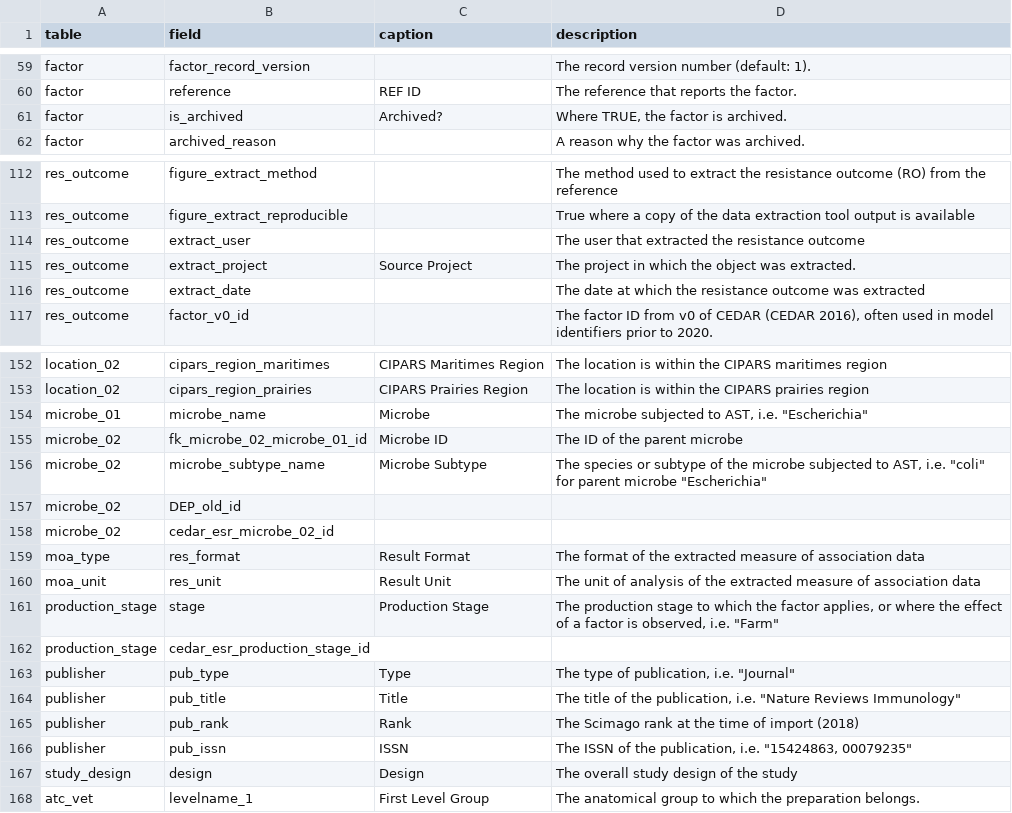
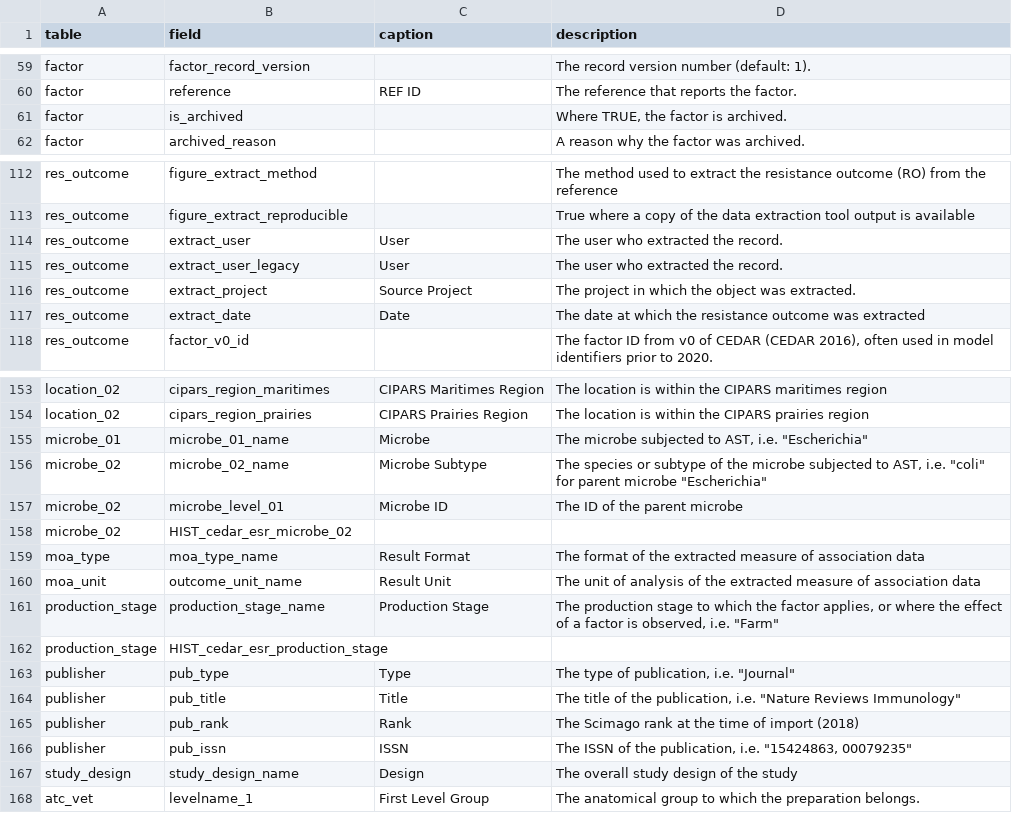
Before and after one commit to iAM-AMR/CEDAR, a CSV file: cedar_root/CEDAR_forest_dictionary.csv, drawn as a sheet; only a part is shown, gaps mark what is left out; the diff covers the shown part only.

Commit message:
Update field names; make_timber not yet updated.

```diff
--- a/cedar_root/CEDAR_forest_dictionary.csv
+++ b/cedar_root/CEDAR_forest_dictionary.csv
@@ -60,3 +60,3 @@ factor,factor_record_version,,The record version number (default: 1).
 factor,reference,REF ID,The reference that reports the factor.
-factor,is_archived,Archived?,"Where TRUE, the factor is archived. "
+factor,is_archived,,"Where TRUE, the factor is archived. "
 factor,archived_reason,,A reason why the factor was archived.
@@ -113,5 +113,6 @@ res_outcome,figure_extract_method,,The method used to extract the resistance out
 res_outcome,figure_extract_reproducible,,True where a copy of the data extraction tool output is available
-res_outcome,extract_user,,The user that extracted the resistance outcome
+res_outcome,extract_user,User,The user who extracted the record.
+res_outcome,extract_user_legacy,User,The user who extracted the record.
 res_outcome,extract_project,Source Project,The project in which the object was extracted.
-res_outcome,extract_date,,The date at which the resistance outcome was extracted
+res_outcome,extract_date,Date,The date at which the resistance outcome was extracted
 res_outcome,factor_v0_id,,"The factor ID from v0 of CEDAR (CEDAR 2016), often used in model identifiers prior to 2020."
@@ -153,11 +154,10 @@ location_02,cipars_region_maritimes,CIPARS Maritimes Region,The location is w
 location_02,cipars_region_prairies,CIPARS Prairies Region,The location is within the CIPARS prairies region
-microbe_01,microbe_name,Microbe,"The microbe subjected to AST, i.e. ""Escherichia"""
-microbe_02,fk_microbe_02_microbe_01_id,Microbe ID,The ID of the parent microbe
-microbe_02,microbe_subtype_name,Microbe Subtype,"The species or subtype of the microbe subjected to AST, i.e. ""coli"" for parent microbe ""Escherichia"""
-microbe_02,DEP_old_id,,
-microbe_02,cedar_esr_microbe_02_id,,
-moa_type,res_format,Result Format,The format of the extracted measure of association data
-moa_unit,res_unit,Result Unit,The unit of analysis of the extracted measure of association data
-production_stage,stage,Production Stage,"The production stage to which the factor applies, or where the effect of a factor is observed, i.e. ""Farm"""
-production_stage,cedar_esr_production_stage_id,,
+microbe_01,microbe_01_name,Microbe,"The microbe subjected to AST, i.e. ""Escherichia"""
+microbe_02,microbe_02_name,Microbe Subtype,"The species or subtype of the microbe subjected to AST, i.e. ""coli"" for parent microbe ""Escherichia"""
+microbe_02,microbe_level_01,Microbe ID,The ID of the parent microbe
+microbe_02,HIST_cedar_esr_microbe_02,,
+moa_type,moa_type_name,Result Format,The format of the extracted measure of association data
+moa_unit,outcome_unit_name,Result Unit,The unit of analysis of the extracted measure of association data
+production_stage,production_stage_name,Production Stage,"The production stage to which the factor applies, or where the effect of a factor is observed, i.e. ""Farm"""
+production_stage,HIST_cedar_esr_production_stage,,
 publisher,pub_type,Type,"The type of publication, i.e. ""Journal"""
@@ -166,3 +166,3 @@ publisher,pub_rank,Rank,The Scimago rank at the time of import (2018)
 publisher,pub_issn,ISSN,"The ISSN of the publication, i.e. ""15424863, 00079235"""
-study_design,design,Design,The overall study design of the study
+study_design,study_design_name,Design,The overall study design of the study
 atc_vet,levelname_1,First Level Group,The anatomical group to which the preparation belongs.
```
Also changed, not shown: 1 removed row and 3 edited cells elsewhere in this file, 3 other files.
